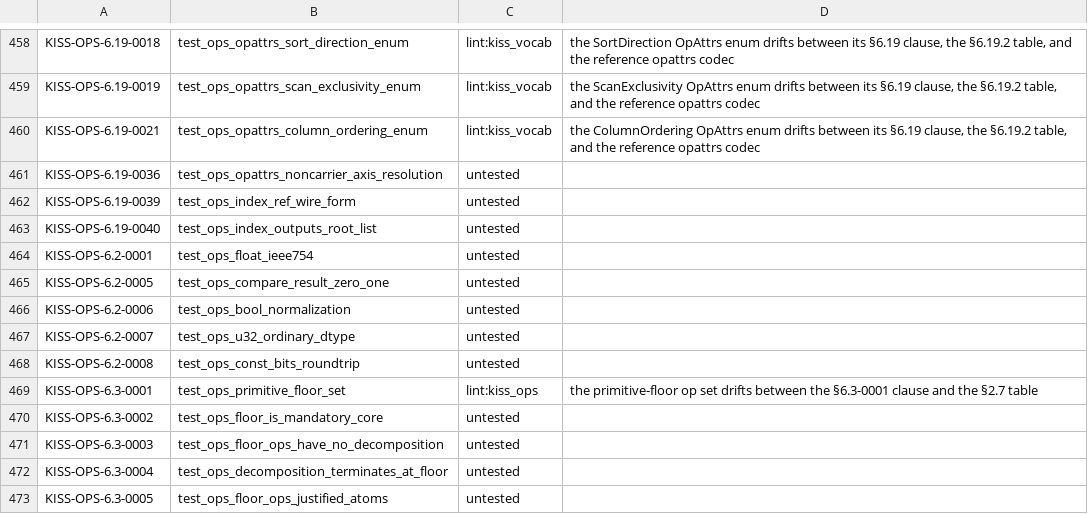
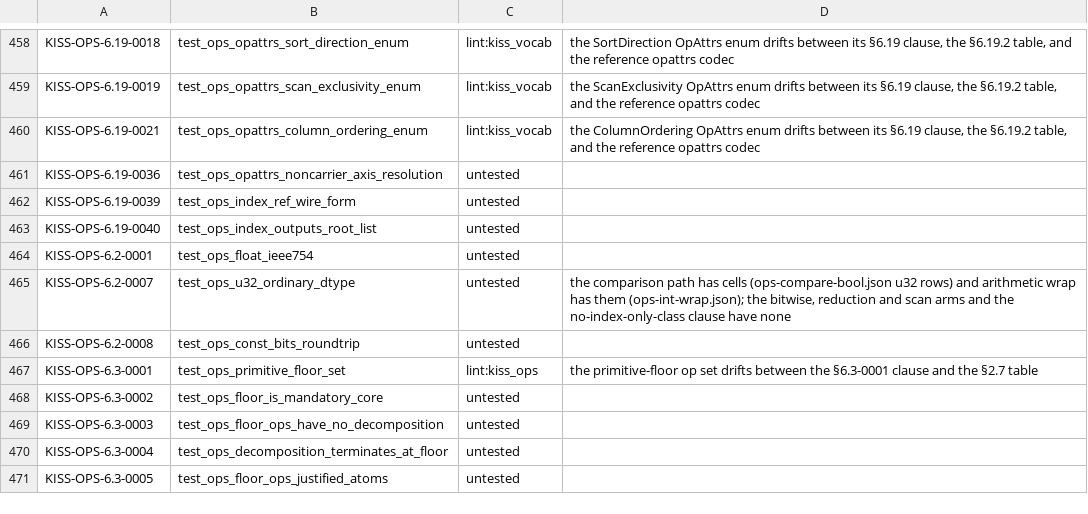
Before and after one commit to ThinkersJournal/KISS, a TSV file: conformance/UNBACKED.tsv, drawn as a sheet; only a part is shown, gaps mark what is left out.

```diff
--- a/conformance/UNBACKED.tsv
+++ b/conformance/UNBACKED.tsv
@@ -464,5 +464,3 @@ KISS-OPS-6.19-0040	test_ops_index_outputs_root_list	untested
 KISS-OPS-6.2-0001	test_ops_float_ieee754	untested	
-KISS-OPS-6.2-0005	test_ops_compare_result_zero_one	untested	
-KISS-OPS-6.2-0006	test_ops_bool_normalization	untested	
-KISS-OPS-6.2-0007	test_ops_u32_ordinary_dtype	untested	
+KISS-OPS-6.2-0007	test_ops_u32_ordinary_dtype	untested	the comparison path has cells (ops-compare-bool.json u32 rows) and arithmetic wrap has them (ops-int-wrap.json); the bitwise, reduction and scan arms and the no-index-only-class clause have none
 KISS-OPS-6.2-0008	test_ops_const_bits_roundtrip	untested	
```
Also changed, not shown: conformance/COVERAGE_FLOOR.tsv, 6 other files.
